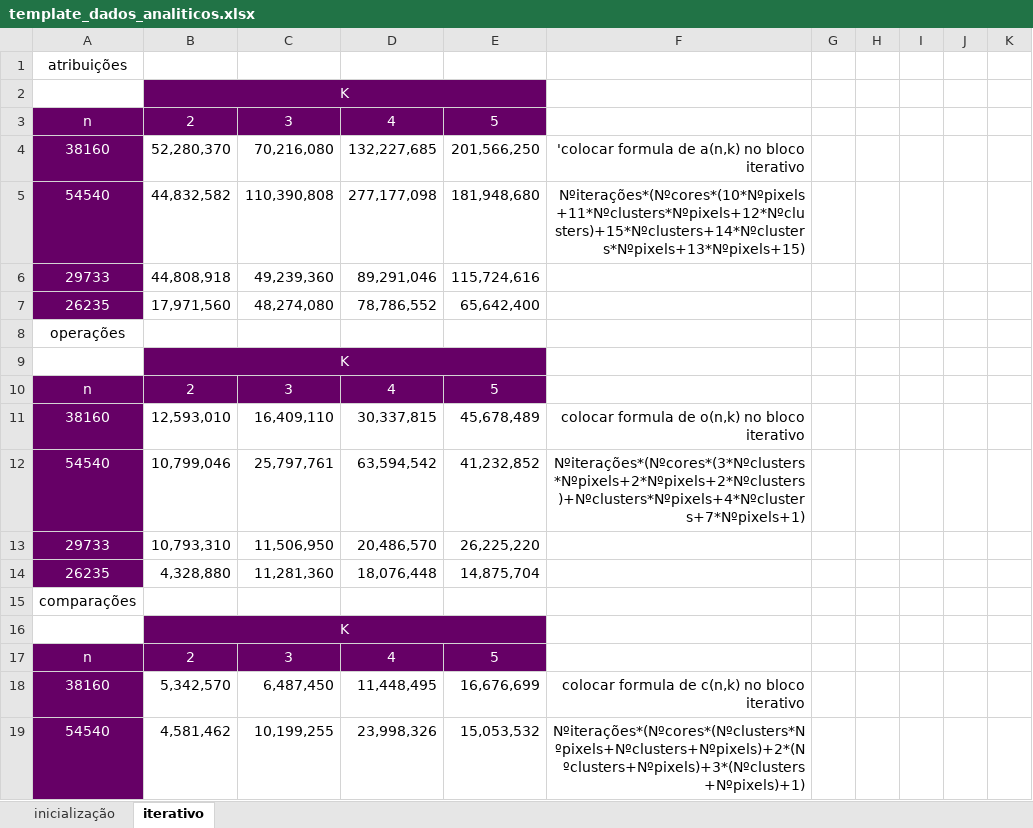
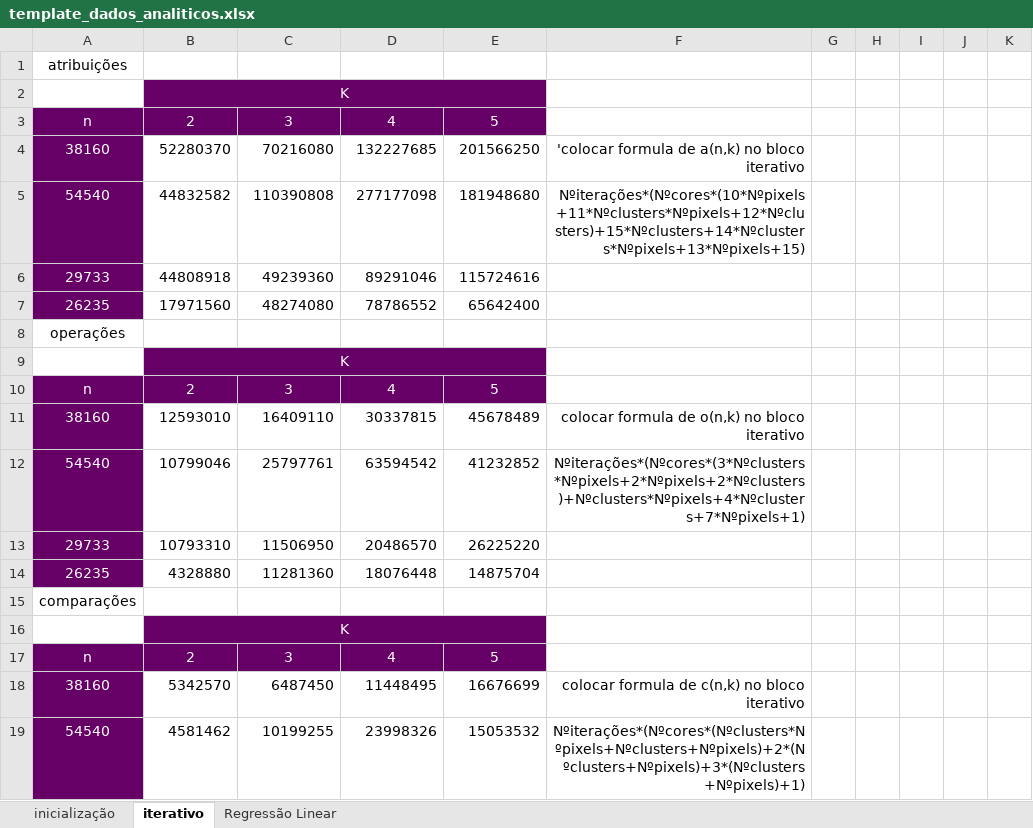
Before and after one commit to vieirasamuel/python-kmeans, an Excel workbook: template_dados_analiticos.xlsx, sheet iterativo, drawn as a sheet; only a part is shown; values as stored, in another font and other column widths than the file's, no borders; charts and pictures not drawn; removed rows and columns are numbered as before the commit, all else as after; the diff covers the shown part only; the diff names each change by its address in the sheet, - before the commit and + after, or states it on an @@ line.

Commit message:
adicao da planilha de regressao linear

```diff
--- a/template_dados_analiticos.xlsx (sheet iterativo)
+++ b/template_dados_analiticos.xlsx (sheet iterativo)
+sheet tab: Regressão Linear
-B4: 52,280,370
+B4: 52280370
-C4: 70,216,080
+C4: 70216080
-D4: 132,227,685
+D4: 132227685
-E4: 201,566,250
+E4: 201566250
-B5: 44,832,582
+B5: 44832582
-C5: 110,390,808
+C5: 110390808
-D5: 277,177,098
+D5: 277177098
-E5: 181,948,680
+E5: 181948680
-row 6: 29733 | 44,808,918 | 49,239,360 | 89,291,046 | 115,724,616
-row 7: 26235 | 17,971,560 | 48,274,080 | 78,786,552 | 65,642,400
+row 6: 29733 | 44808918 | 49239360 | 89291046 | 115724616
+row 7: 26235 | 17971560 | 48274080 | 78786552 | 65642400
-B11: 12,593,010
+B11: 12593010
-C11: 16,409,110
+C11: 16409110
-D11: 30,337,815
+D11: 30337815
-E11: 45,678,489
+E11: 45678489
-B12: 10,799,046
+B12: 10799046
-C12: 25,797,761
+C12: 25797761
-D12: 63,594,542
+D12: 63594542
-E12: 41,232,852
+E12: 41232852
-row 13: 29733 | 10,793,310 | 11,506,950 | 20,486,570 | 26,225,220
-row 14: 26235 | 4,328,880 | 11,281,360 | 18,076,448 | 14,875,704
+row 13: 29733 | 10793310 | 11506950 | 20486570 | 26225220
+row 14: 26235 | 4328880 | 11281360 | 18076448 | 14875704
-B18: 5,342,570
+B18: 5342570
-C18: 6,487,450
+C18: 6487450
-D18: 11,448,495
+D18: 11448495
-E18: 16,676,699
+E18: 16676699
-B19: 4,581,462
+B19: 4581462
-C19: 10,199,255
+C19: 10199255
-D19: 23,998,326
+D19: 23998326
-E19: 15,053,532
+E19: 15053532
```
Also changed, not shown: 3 added rows, 3 removed rows, 18 edited cells and cell formats elsewhere in this sheet, sheet inicialização, charts or pictures.
